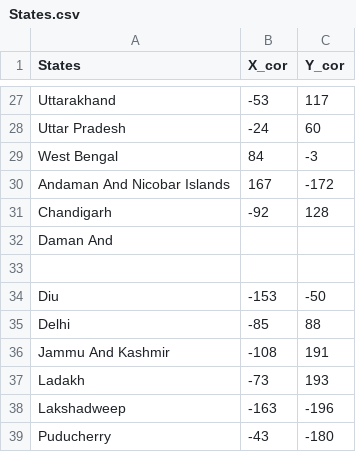
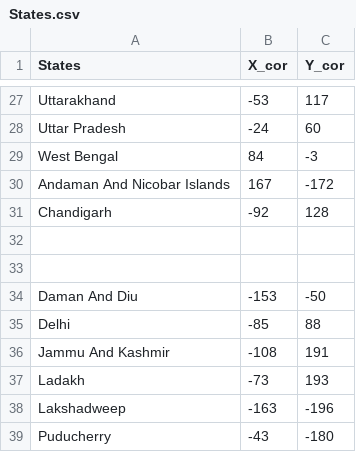
Before and after one commit to srivastavas08/IndianStateGame, a CSV file: States.csv, drawn as a sheet; only a part is shown, gaps mark what is left out; removed rows and columns are numbered as before the commit, all else as after; the diff names each change by its address in the sheet, - before the commit and + after, or states it on an @@ line.

```diff
--- a/States.csv
+++ b/States.csv
-row 32: Daman And
+row 33: (empty)
-A34 (States): Diu
+A34 (States): Daman And Diu
```
Also changed, not shown: 4 other files.
